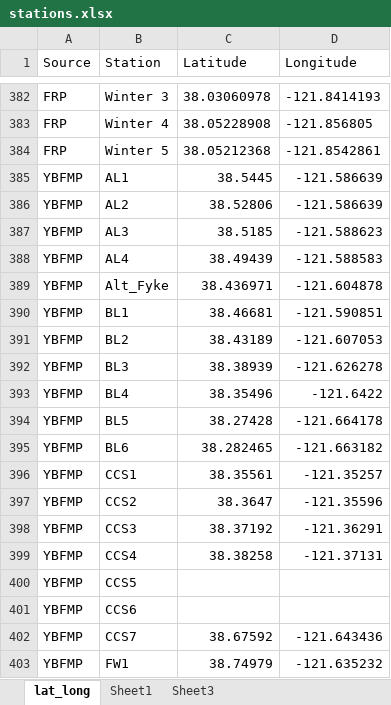
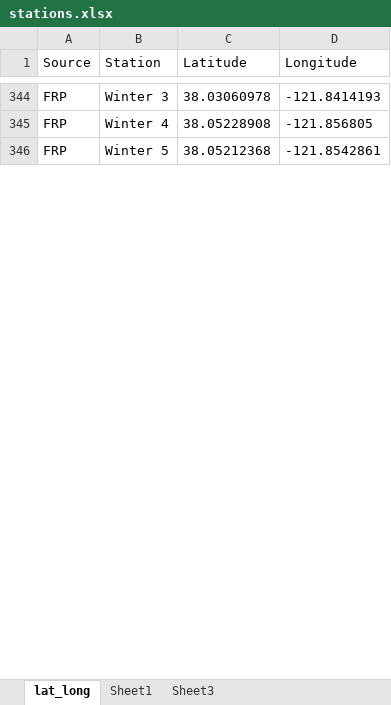
Before and after one commit to InteragencyEcologicalProgram/zooper, an Excel workbook: data-raw/stations.xlsx, sheet lat_long, drawn as a sheet; only a part is shown, gaps mark what is left out; values as stored, in another font and other column widths than the file's, no borders; removed rows and columns are numbered as before the commit, all else as after; the diff covers the shown part only; the diff names each change by its address in the sheet, - before the commit and + after, or states it on an @@ line.

Commit message:
Updated and fixed station locations

```diff
--- a/data-raw/stations.xlsx (sheet lat_long)
+++ b/data-raw/stations.xlsx (sheet lat_long)
-row 385: YBFMP | AL1 | 38.5445 | -121.586639
-row 386: YBFMP | AL2 | 38.52806 | -121.586639
-row 387: YBFMP | AL3 | 38.5185 | -121.588623
-row 388: YBFMP | AL4 | 38.49439 | -121.588583
-row 389: YBFMP | Alt_Fyke | 38.436971 | -121.604878
-row 390: YBFMP | BL1 | 38.46681 | -121.590851
-row 391: YBFMP | BL2 | 38.43189 | -121.607053
-row 392: YBFMP | BL3 | 38.38939 | -121.626278
-row 393: YBFMP | BL4 | 38.35496 | -121.6422
-row 394: YBFMP | BL5 | 38.27428 | -121.664178
-row 395: YBFMP | BL6 | 38.282465 | -121.663182
-row 396: YBFMP | CCS1 | 38.35561 | -121.35257
-row 397: YBFMP | CCS2 | 38.3647 | -121.35596
-row 398: YBFMP | CCS3 | 38.37192 | -121.36291
-row 399: YBFMP | CCS4 | 38.38258 | -121.37131
-row 400: YBFMP | CCS5
-row 401: YBFMP | CCS6
-row 402: YBFMP | CCS7 | 38.67592 | -121.643436
-row 403: YBFMP | FW1 | 38.74979 | -121.635232
```
Also changed, not shown: 15 added rows, 45 removed rows, 24 moved rows and 4 edited cells elsewhere in this sheet, 10 other files.
